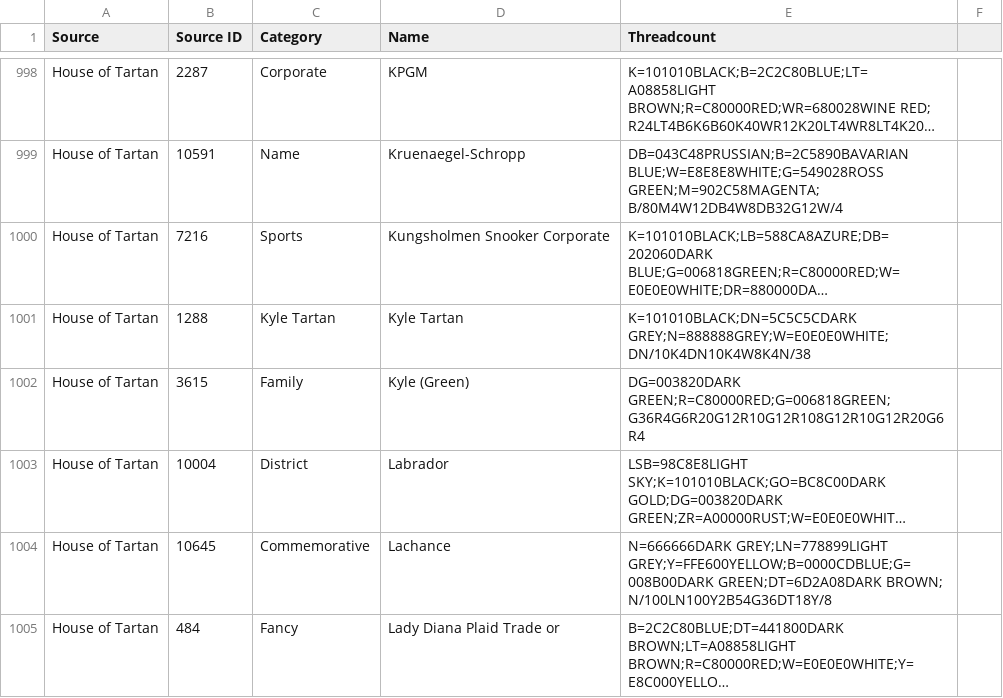
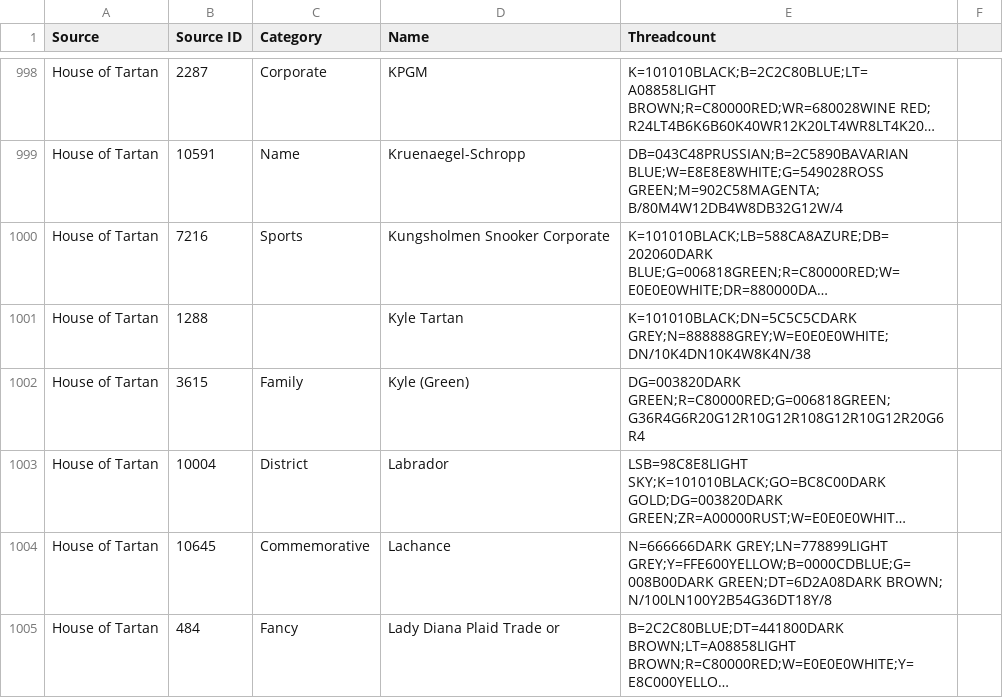
Before and after one commit to thetartan/tartan-database, a CSV file: data.csv, drawn as a sheet; only a part is shown, gaps mark what is left out; long unchanged cells end in …; the diff covers the shown part only; the diff names each change by its address in the sheet, - before the commit and + after, or states it on an @@ line.

```diff
--- a/data.csv
+++ b/data.csv
-C1001 (Category): Kyle Tartan
+C1001 (Category): (empty)
```
Also changed, not shown: 127 edited cells elsewhere in this file.
